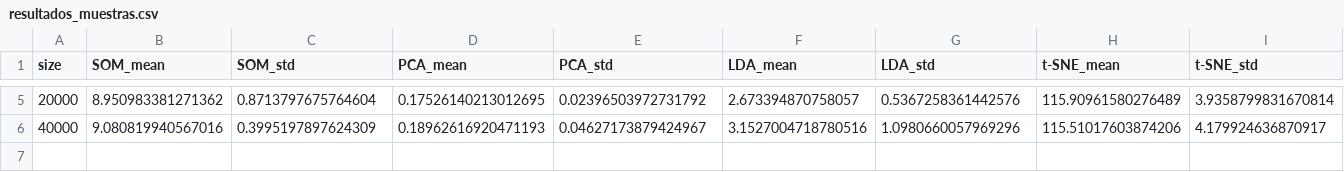
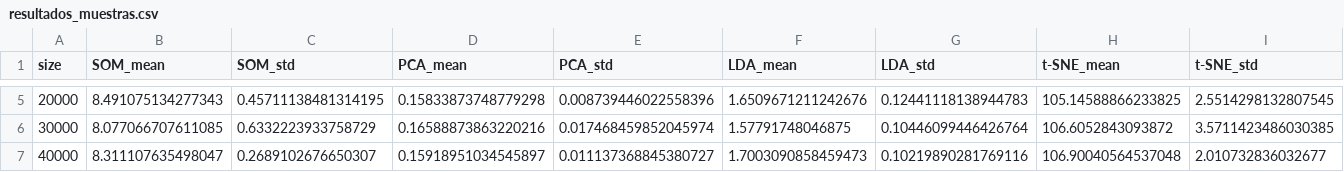
Before and after one commit to JaumeSanCol/TFG, a CSV file: experimentos/exps_recursos/csv/resultados_muestras.csv, drawn as a sheet; only a part is shown, gaps mark what is left out; addresses are those after the commit; rows hold the shown columns only; the diff covers the shown part only; the diff names each change by its address in the sheet, - before the commit and + after, or states it on an @@ line.

```diff
--- a/experimentos/exps_recursos/csv/resultados_muestras.csv
+++ b/experimentos/exps_recursos/csv/resultados_muestras.csv
-B5 (SOM_mean): 8.950983381271362
+B5 (SOM_mean): 8.491075134277343
-C5 (SOM_std): 0.8713797675764604
+C5 (SOM_std): 0.45711138481314195
-D5 (PCA_mean): 0.17526140213012695
+D5 (PCA_mean): 0.15833873748779298
-E5 (PCA_std): 0.02396503972731792
+E5 (PCA_std): 0.008739446022558396
-F5 (LDA_mean): 2.673394870758057
+F5 (LDA_mean): 1.6509671211242676
-G5 (LDA_std): 0.5367258361442576
+G5 (LDA_std): 0.12441118138944783
-H5 (t-SNE_mean): 115.90961580276489
+H5 (t-SNE_mean): 105.14588866233825
-I5 (t-SNE_std): 3.9358799831670814
+I5 (t-SNE_std): 2.5514298132807545
+row 6: 30000 | 8.077066707611085 | 0.6332223933758729 | 0.16588873863220216 | 0.017468459852045974 | 1.57791748046875 | 0.10446099446426764 | 106.6052843093872 | 3.5711423486030385
-B7 (SOM_mean): 9.080819940567016
+B7 (SOM_mean): 8.311107635498047
-C7 (SOM_std): 0.3995197897624309
+C7 (SOM_std): 0.2689102676650307
-D7 (PCA_mean): 0.18962616920471193
+D7 (PCA_mean): 0.15918951034545897
-E7 (PCA_std): 0.04627173879424967
+E7 (PCA_std): 0.011137368845380727
-F7 (LDA_mean): 3.1527004718780516
+F7 (LDA_mean): 1.7003090858459473
-G7 (LDA_std): 1.0980660057969296
+G7 (LDA_std): 0.10219890281769116
-H7 (t-SNE_mean): 115.51017603874206
+H7 (t-SNE_mean): 106.90040564537048
-I7 (t-SNE_std): 4.179924636870917
+I7 (t-SNE_std): 2.010732836032677
```
Also changed, not shown: 34 edited cells elsewhere in this file, experimentos/exps_recursos/csv/resultados_dimensiones.csv, 26 other files.
